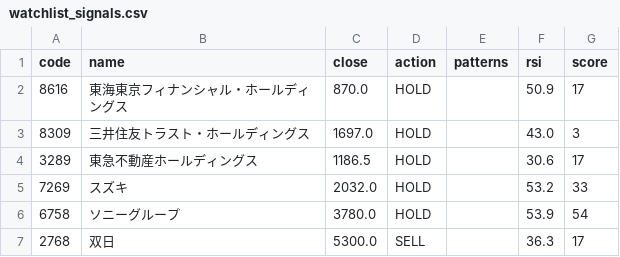
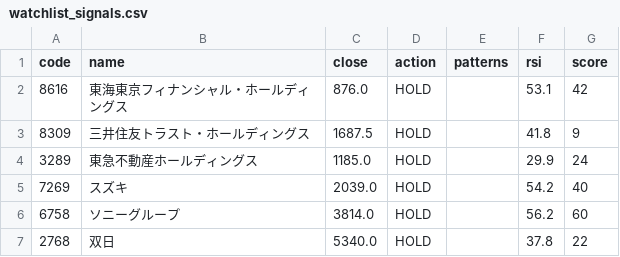
Before and after one commit to hkawkaw-ux/jp-stock-system, a CSV file: app/watchlist_signals.csv, drawn as a sheet.

```diff
--- a/app/watchlist_signals.csv
+++ b/app/watchlist_signals.csv
@@ -1,7 +1,7 @@
 code,name,close,action,patterns,rsi,score
-8616,東海東京フィナンシャル・ホールディングス,870.0,HOLD,,50.9,17
-8309,三井住友トラスト・ホールディングス,1697.0,HOLD,,43.0,3
-3289,東急不動産ホールディングス,1186.5,HOLD,,30.6,17
-7269,スズキ,2032.0,HOLD,,53.2,33
-6758,ソニーグループ,3780.0,HOLD,,53.9,54
-2768,双日,5300.0,SELL,,36.3,17
+8616,東海東京フィナンシャル・ホールディングス,876.0,HOLD,,53.1,42
+8309,三井住友トラスト・ホールディングス,1687.5,HOLD,,41.8,9
+3289,東急不動産ホールディングス,1185.0,HOLD,,29.9,24
+7269,スズキ,2039.0,HOLD,,54.2,40
+6758,ソニーグループ,3814.0,HOLD,,56.2,60
+2768,双日,5340.0,HOLD,,37.8,22
```
Also changed, not shown: app/universe_snapshot.csv, 2 other files.
